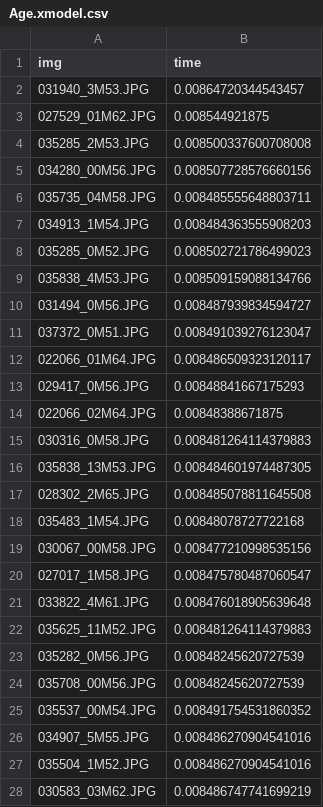
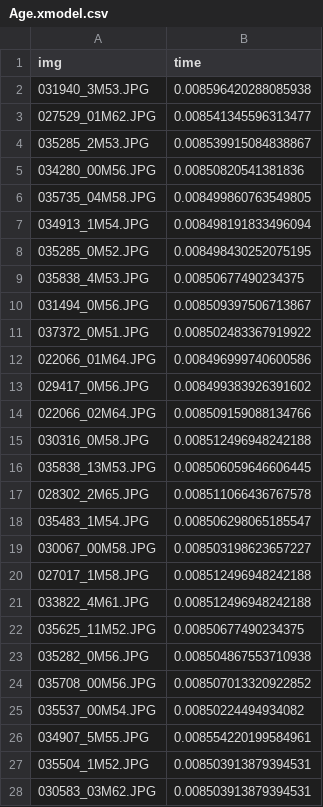
Before and after one commit to MatteoFasulo/Versal-C-Code, a CSV file: code/csv/Age.xmodel.csv, drawn as a sheet; only a part is shown; the diff covers the shown part only.

```diff
--- a/code/csv/Age.xmodel.csv
+++ b/code/csv/Age.xmodel.csv
@@ -1,28 +1,28 @@
 img,time
-031940_3M53.JPG,0.00864720344543457
-027529_01M62.JPG,0.008544921875
-035285_2M53.JPG,0.008500337600708008
-034280_00M56.JPG,0.008507728576660156
-035735_04M58.JPG,0.008485555648803711
-034913_1M54.JPG,0.008484363555908203
-035285_0M52.JPG,0.008502721786499023
-035838_4M53.JPG,0.008509159088134766
-031494_0M56.JPG,0.008487939834594727
-037372_0M51.JPG,0.008491039276123047
-022066_01M64.JPG,0.008486509323120117
-029417_0M56.JPG,0.00848841667175293
-022066_02M64.JPG,0.00848388671875
-030316_0M58.JPG,0.008481264114379883
-035838_13M53.JPG,0.008484601974487305
-028302_2M65.JPG,0.008485078811645508
-035483_1M54.JPG,0.00848078727722168
-030067_00M58.JPG,0.008477210998535156
-027017_1M58.JPG,0.008475780487060547
-033822_4M61.JPG,0.008476018905639648
-035625_11M52.JPG,0.008481264114379883
-035282_0M56.JPG,0.00848245620727539
-035708_00M56.JPG,0.00848245620727539
-035537_00M54.JPG,0.008491754531860352
-034907_5M55.JPG,0.008486270904541016
-035504_1M52.JPG,0.008486270904541016
-030583_03M62.JPG,0.008486747741699219
+031940_3M53.JPG,0.008596420288085938
+027529_01M62.JPG,0.008541345596313477
+035285_2M53.JPG,0.008539915084838867
+034280_00M56.JPG,0.00850820541381836
+035735_04M58.JPG,0.008499860763549805
+034913_1M54.JPG,0.008498191833496094
+035285_0M52.JPG,0.008498430252075195
+035838_4M53.JPG,0.00850677490234375
+031494_0M56.JPG,0.008509397506713867
+037372_0M51.JPG,0.008502483367919922
+022066_01M64.JPG,0.008496999740600586
+029417_0M56.JPG,0.008499383926391602
+022066_02M64.JPG,0.008509159088134766
+030316_0M58.JPG,0.008512496948242188
+035838_13M53.JPG,0.008506059646606445
+028302_2M65.JPG,0.008511066436767578
+035483_1M54.JPG,0.008506298065185547
+030067_00M58.JPG,0.008503198623657227
+027017_1M58.JPG,0.008512496948242188
+033822_4M61.JPG,0.008512496948242188
+035625_11M52.JPG,0.00850677490234375
+035282_0M56.JPG,0.008504867553710938
+035708_00M56.JPG,0.008507013320922852
+035537_00M54.JPG,0.00850224494934082
+034907_5M55.JPG,0.008554220199584961
+035504_1M52.JPG,0.008503913879394531
+030583_03M62.JPG,0.008503913879394531
```
Also changed, not shown: 73 edited cells elsewhere in this file, code/csv/Age.xmodel_bomb1.csv, code/csv/Age.xmodel_bomb2.csv, 14 other files.
